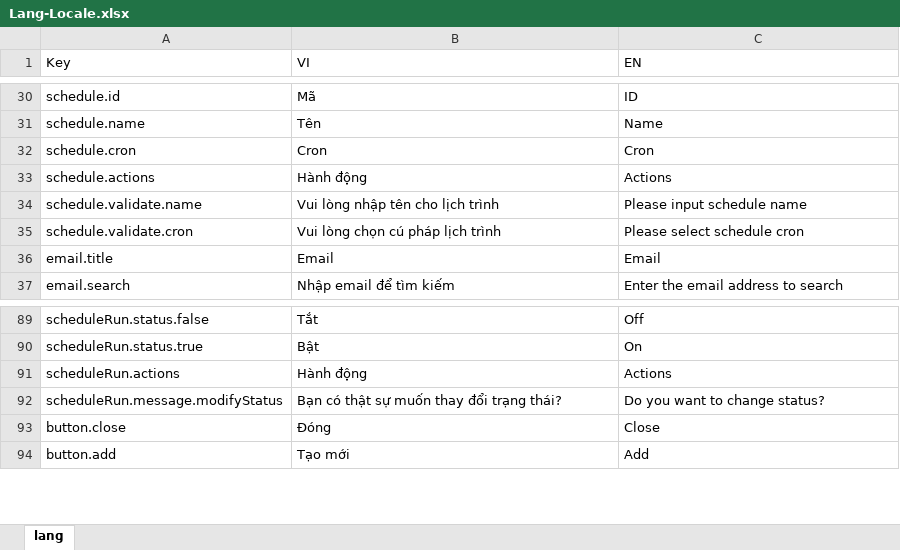
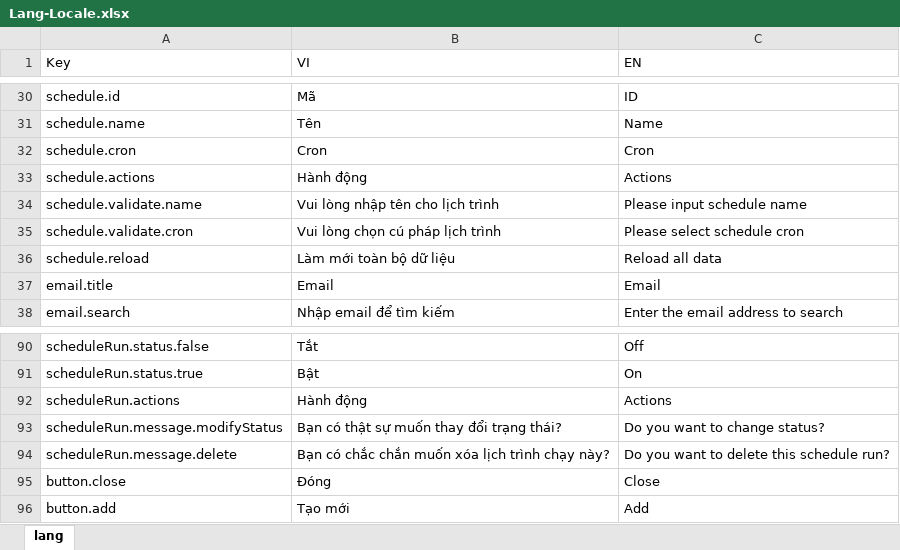
Before and after one commit to ngthotuan/project-email-marketing-fe, an Excel workbook: wording-parser/Lang-Locale.xlsx, sheet lang, drawn as a sheet; only a part is shown, gaps mark what is left out; values as stored, in another font and other column widths than the file's, no borders; the diff names each change by its address in the sheet, - before the commit and + after, or states it on an @@ line.

Commit message:
update reload data schedule

```diff
--- a/wording-parser/Lang-Locale.xlsx (sheet lang)
+++ b/wording-parser/Lang-Locale.xlsx (sheet lang)
+row 36: schedule.reload | Làm mới toàn bộ dữ liệu | Reload all data
+row 94: scheduleRun.message.delete | Bạn có chắc chắn muốn xóa lịch trình chạy này? | Do you want to delete this schedule run?
```
Also changed, not shown: 6 other files.
